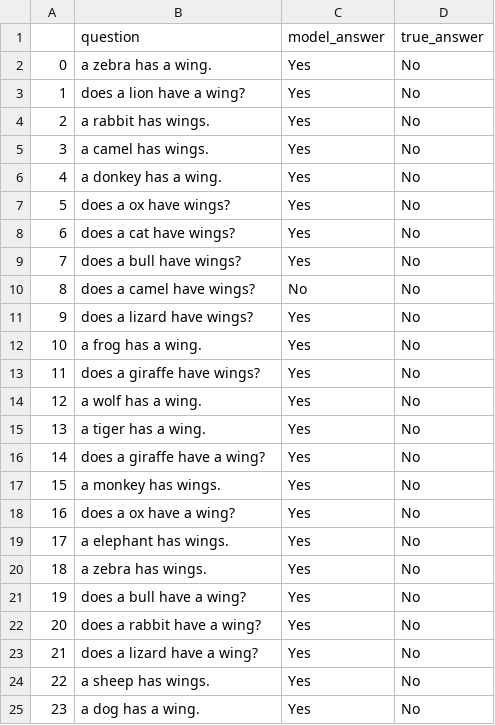
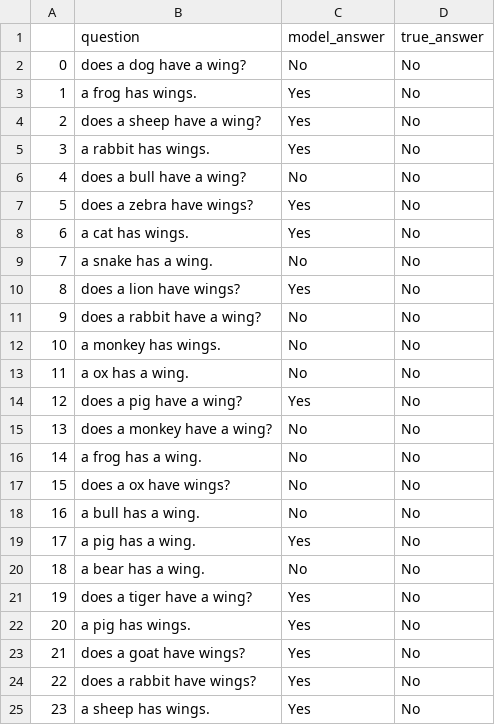
Before and after one commit to eliavmor-tau/DoLMUnderstandFrequentWordsBetter, a CSV file: csv/results/animals_dont_have_wings_questions_result.csv, drawn as a sheet; only a part is shown; the diff covers the shown part only.

```diff
--- a/csv/results/animals_dont_have_wings_questions_result.csv
+++ b/csv/results/animals_dont_have_wings_questions_result.csv
@@ -1,25 +1,25 @@
 ,question,model_answer,true_answer
-0,a zebra has a wing.,Yes,No
-1,does a lion have a wing?,Yes,No
-2,a rabbit has wings.,Yes,No
-3,a camel has wings.,Yes,No
-4,a donkey has a wing.,Yes,No
-5,does a ox have wings?,Yes,No
-6,does a cat have wings?,Yes,No
-7,does a bull have wings?,Yes,No
-8,does a camel have wings?,No,No
-9,does a lizard have wings?,Yes,No
-10,a frog has a wing.,Yes,No
-11,does a giraffe have wings?,Yes,No
-12,a wolf has a wing.,Yes,No
-13,a tiger has a wing.,Yes,No
-14,does a giraffe have a wing?,Yes,No
-15,a monkey has wings.,Yes,No
-16,does a ox have a wing?,Yes,No
-17,a elephant has wings.,Yes,No
-18,a zebra has wings.,Yes,No
-19,does a bull have a wing?,Yes,No
-20,does a rabbit have a wing?,Yes,No
-21,does a lizard have a wing?,Yes,No
-22,a sheep has wings.,Yes,No
-23,a dog has a wing.,Yes,No
+0,does a dog have a wing?,No,No
+1,a frog has wings.,Yes,No
+2,does a sheep have a wing?,Yes,No
+3,a rabbit has wings.,Yes,No
+4,does a bull have a wing?,No,No
+5,does a zebra have wings?,Yes,No
+6,a cat has wings.,Yes,No
+7,a snake has a wing.,No,No
+8,does a lion have wings?,Yes,No
+9,does a rabbit have a wing?,No,No
+10,a monkey has wings.,No,No
+11,a ox has a wing.,No,No
+12,does a pig have a wing?,Yes,No
+13,does a monkey have a wing?,No,No
+14,a frog has a wing.,No,No
+15,does a ox have wings?,No,No
+16,a bull has a wing.,No,No
+17,a pig has a wing.,Yes,No
+18,a bear has a wing.,No,No
+19,does a tiger have a wing?,Yes,No
+20,a pig has wings.,Yes,No
+21,does a goat have wings?,Yes,No
+22,does a rabbit have wings?,Yes,No
+23,a sheep has wings.,Yes,No
```
Also changed, not shown: 135 edited cells elsewhere in this file, csv/results/animals_can_fly_questions_result.csv, csv/results/animals_cant_fly_questions_result.csv, 19 other files.
